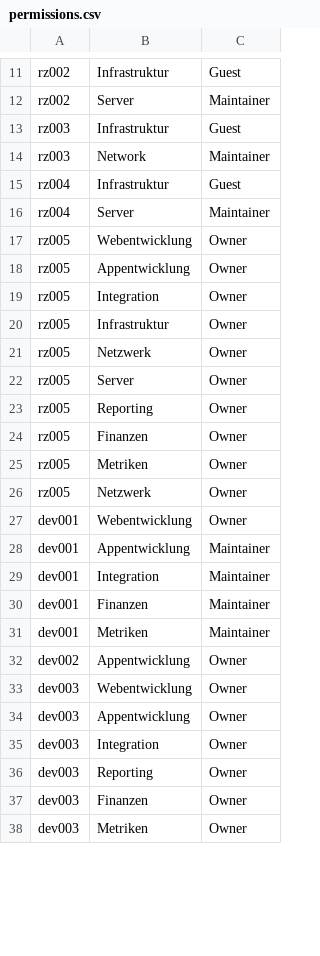
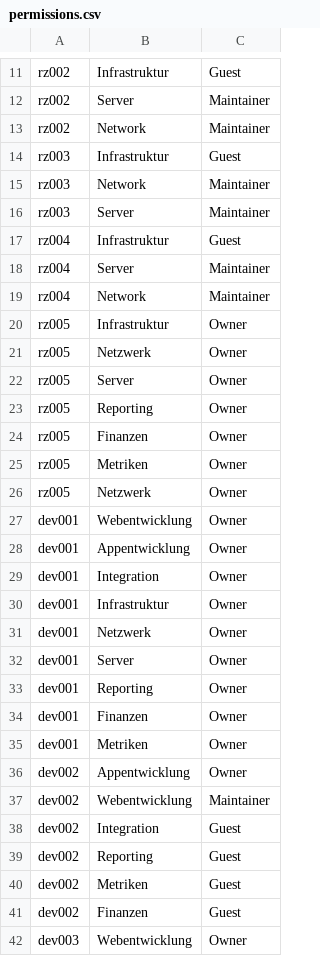
Before and after one commit to Joeblst/botchedbox, a CSV file: testcases/gitlab-permissions/permissions.csv, drawn as a sheet; only a part is shown, gaps mark what is left out; the shorter side is filled out with more unchanged rows; the diff covers the shown part only.

```diff
--- a/testcases/gitlab-permissions/permissions.csv
+++ b/testcases/gitlab-permissions/permissions.csv
@@ -12,9 +12,9 @@ rz002;Infrastruktur;Guest
 rz002;Server;Maintainer
+rz002;Network;Maintainer
 rz003;Infrastruktur;Guest
 rz003;Network;Maintainer
+rz003;Server;Maintainer
 rz004;Infrastruktur;Guest
 rz004;Server;Maintainer
-rz005;Webentwicklung;Owner
-rz005;Appentwicklung;Owner
-rz005;Integration;Owner
+rz004;Network;Maintainer
 rz005;Infrastruktur;Owner
@@ -27,7 +27,16 @@ rz005;Netzwerk;Owner
 dev001;Webentwicklung;Owner
-dev001;Appentwicklung;Maintainer
-dev001;Integration;Maintainer
-dev001;Finanzen;Maintainer
-dev001;Metriken;Maintainer
+dev001;Appentwicklung;Owner
+dev001;Integration;Owner
+dev001;Infrastruktur;Owner
+dev001;Netzwerk;Owner
+dev001;Server;Owner
+dev001;Reporting;Owner
+dev001;Finanzen;Owner
+dev001;Metriken;Owner
 dev002;Appentwicklung;Owner
+dev002;Webentwicklung;Maintainer
+dev002;Integration;Guest
+dev002;Reporting;Guest
+dev002;Metriken;Guest
+dev002;Finanzen;Guest
 dev003;Webentwicklung;Owner
```
Also changed, not shown: 4 added rows, 1 removed row and 53 edited cells elsewhere in this file, 5 other files.
